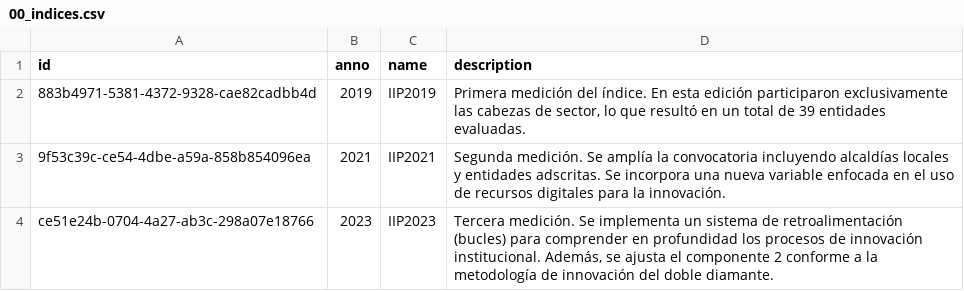
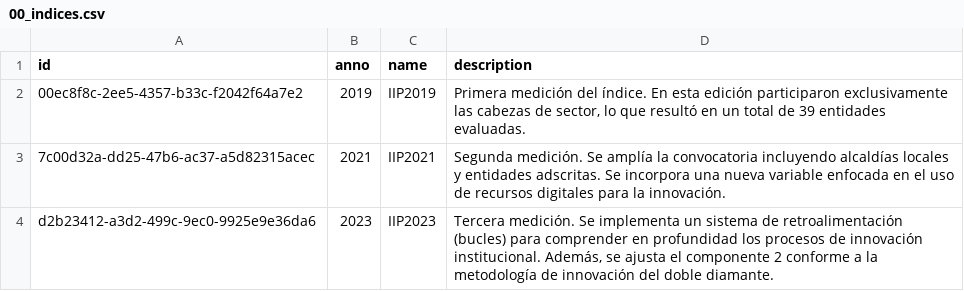
Before and after one commit to LABCapital-VD/IIP-Datos, a CSV file: JupyterNBs/output/00_indices.csv, drawn as a sheet.

Commit message:
indices

```diff
--- a/JupyterNBs/output/00_indices.csv
+++ b/JupyterNBs/output/00_indices.csv
@@ -1,4 +1,4 @@
 id|anno|name|description
-883b4971-5381-4372-9328-cae82cadbb4d|2019|IIP2019|Primera medición del índice. En esta edición participaron exclusivamente las cabezas de sector, lo que resultó en un total de 39 entidades evaluadas.
-9f53c39c-ce54-4dbe-a59a-858b854096ea|2021|IIP2021|Segunda medición. Se amplía la convocatoria incluyendo alcaldías locales y entidades adscritas. Se incorpora una nueva variable enfocada en el uso de recursos digitales para la innovación.
-ce51e24b-0704-4a27-ab3c-298a07e18766|2023|IIP2023|Tercera medición. Se implementa un sistema de retroalimentación (bucles) para comprender en profundidad los procesos de innovación institucional. Además, se ajusta el componente 2 conforme a la metodología de innovación del doble diamante.
+00ec8f8c-2ee5-4357-b33c-f2042f64a7e2|2019|IIP2019|Primera medición del índice. En esta edición participaron exclusivamente las cabezas de sector, lo que resultó en un total de 39 entidades evaluadas.
+7c00d32a-dd25-47b6-ac37-a5d82315acec|2021|IIP2021|Segunda medición. Se amplía la convocatoria incluyendo alcaldías locales y entidades adscritas. Se incorpora una nueva variable enfocada en el uso de recursos digitales para la innovación.
+d2b23412-a3d2-499c-9ec0-9925e9e36da6|2023|IIP2023|Tercera medición. Se implementa un sistema de retroalimentación (bucles) para comprender en profundidad los procesos de innovación institucional. Además, se ajusta el componente 2 conforme a la metodología de innovación del doble diamante.
```
